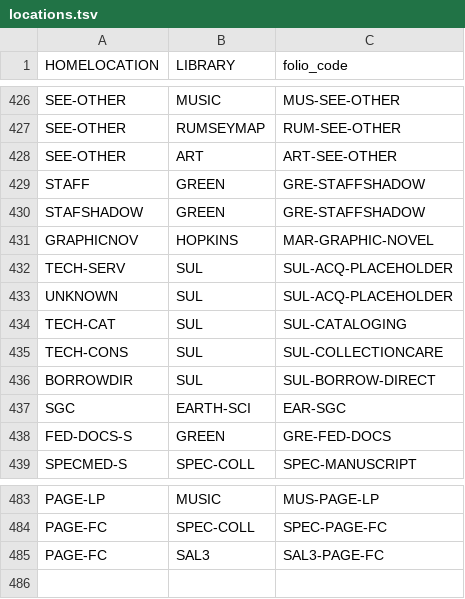
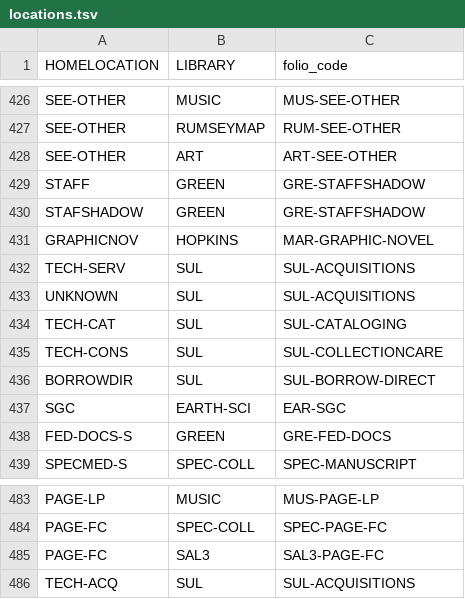
Before and after one commit to sul-dlss/folio_migration, a TSV file: mapping_files/locations.tsv, drawn as a sheet; only a part is shown, gaps mark what is left out.

Commit message:
Updates/add location(s) for SUL-ACQUISITIONS

```diff
--- a/mapping_files/locations.tsv
+++ b/mapping_files/locations.tsv
@@ -431,4 +431,4 @@ STAFSHADOW	GREEN	GRE-STAFFSHADOW
 GRAPHICNOV	HOPKINS	MAR-GRAPHIC-NOVEL
-TECH-SERV	SUL	SUL-ACQ-PLACEHOLDER
-UNKNOWN	SUL	SUL-ACQ-PLACEHOLDER
+TECH-SERV	SUL	SUL-ACQUISITIONS
+UNKNOWN	SUL	SUL-ACQUISITIONS
 TECH-CAT	SUL	SUL-CATALOGING
@@ -485 +485,2 @@ PAGE-FC	SPEC-COLL	SPEC-PAGE-FC
 PAGE-FC	SAL3	SAL3-PAGE-FC
+TECH-ACQ	SUL	SUL-ACQUISITIONS
```
